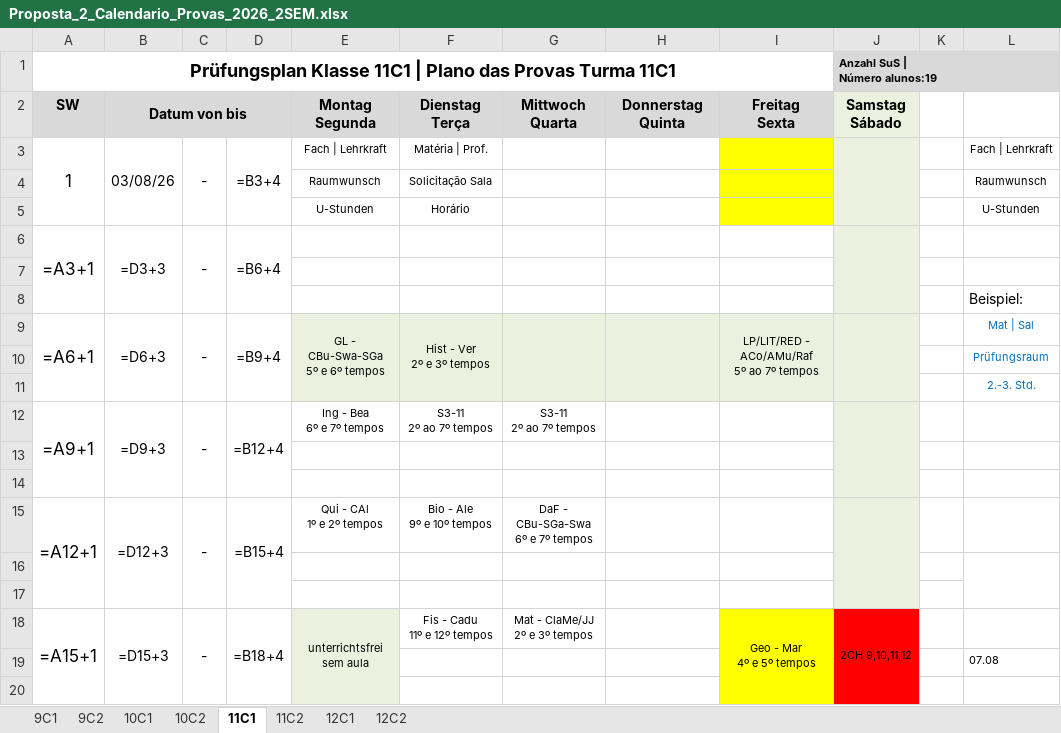
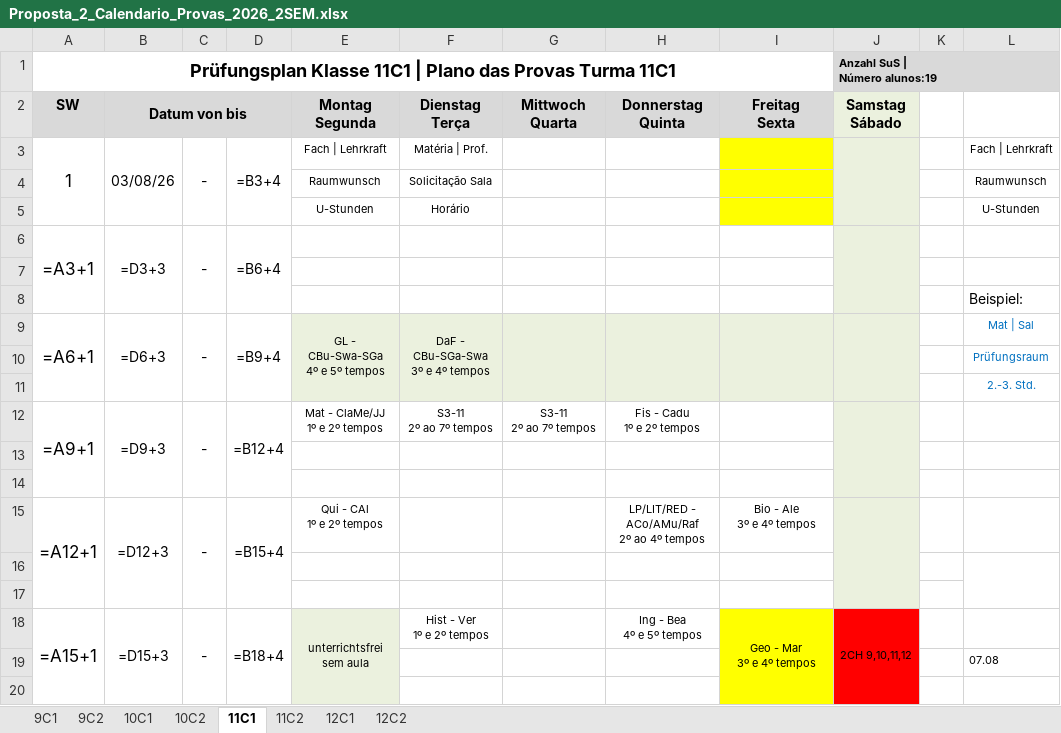
Before and after one commit to cbrener89052/calendarioprovas, an Excel workbook: Horario desenvolvido/Proposta_2_Calendario_Provas_2026_2SEM.xlsx, sheet 11C1, drawn as a sheet; only a part is shown; values as stored, in another font and other column widths than the file's, no borders; formulas without a stored value are shown as written; ↵ is a line break in a cell; the diff covers the shown part only; the diff names each change by its address in the sheet, - before the commit and + after, or states it on an @@ line.

```diff
--- a/Horario desenvolvido/Proposta_2_Calendario_Provas_2026_2SEM.xlsx (sheet 11C1)
+++ b/Horario desenvolvido/Proposta_2_Calendario_Provas_2026_2SEM.xlsx (sheet 11C1)
-E9 (Montag Segunda): GL - CBu-Swa-SGa ↵ 5º e 6º tempos
+E9 (Montag Segunda): GL - CBu-Swa-SGa ↵ 4º e 5º tempos
-F9 (Dienstag Terça): Hist - Ver ↵ 2º e 3º tempos
+F9 (Dienstag Terça): DaF - CBu-SGa-Swa ↵ 3º e 4º tempos
-I9 (Freitag Sexta): LP/LIT/RED - ACo/AMu/Raf ↵ 5º ao 7º tempos
+I9 (Freitag Sexta): (empty)
-E12 (Montag Segunda): Ing - Bea ↵ 6º e 7º tempos
+E12 (Montag Segunda): Mat - ClaMe/JJ ↵ 1º e 2º tempos
-H12 (Donnerstag Quinta): (empty)
+H12 (Donnerstag Quinta): Fis - Cadu ↵ 1º e 2º tempos
-F15 (Dienstag Terça): Bio - Ale ↵ 9º e 10º tempos
+F15 (Dienstag Terça): (empty)
-G15 (Mittwoch Quarta): DaF - CBu-SGa-Swa ↵ 6º e 7º tempos
+G15 (Mittwoch Quarta): (empty)
-H15 (Donnerstag Quinta): (empty)
+H15 (Donnerstag Quinta): LP/LIT/RED - ACo/AMu/Raf ↵ 2º ao 4º tempos
-I15 (Freitag Sexta): (empty)
+I15 (Freitag Sexta): Bio - Ale ↵ 3º e 4º tempos
-F18 (Dienstag Terça): Fis - Cadu ↵ 11º e 12º tempos
+F18 (Dienstag Terça): Hist - Ver ↵ 1º e 2º tempos
-G18 (Mittwoch Quarta): Mat - ClaMe/JJ ↵ 2º e 3º tempos
+G18 (Mittwoch Quarta): (empty)
-H18 (Donnerstag Quinta): (empty)
+H18 (Donnerstag Quinta): Ing - Bea ↵ 4º e 5º tempos
-I18 (Freitag Sexta): Geo - Mar ↵ 4º e 5º tempos
+I18 (Freitag Sexta): Geo - Mar ↵ 3º e 4º tempos
```
Also changed, not shown: 21 edited cells elsewhere in this sheet, sheet 12C1, sheet 12C2, sheet 10C2, sheet 10C1, sheet 11C2, sheet 9C2, 1 more sheet, Horario desenvolvido/Proposta_1_Calendario_Provas_2026_2SEM.xlsx, 1 other file.
